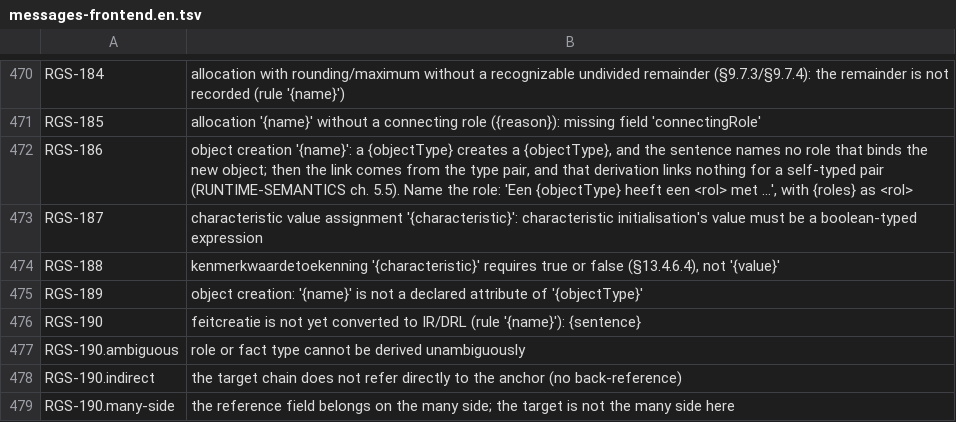
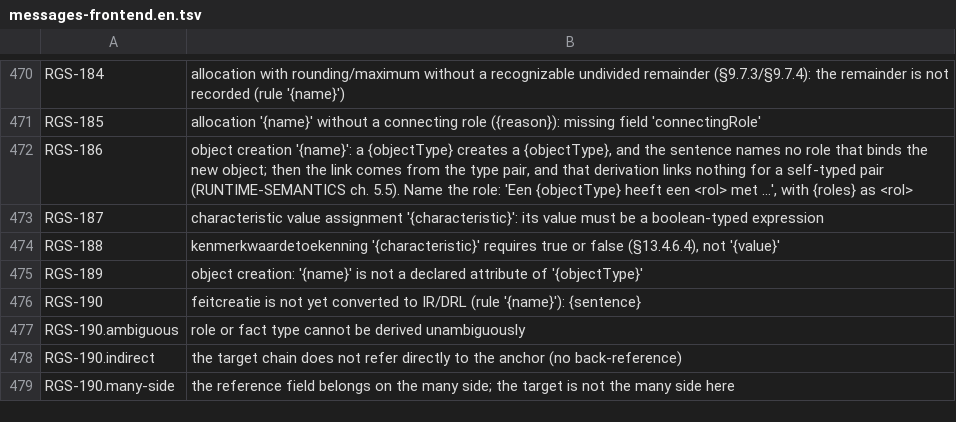
Before and after one commit to uchar-dev/uchar, a TSV file: frontends/regelspraak/src/main/resources/dev/uchar/regelspraak/message/messages-frontend.en.tsv, drawn as a sheet; only a part is shown, gaps mark what is left out.

Commit message:
Namen en meldingen volgen de draad: toekenningen van een objectcreatie
De typen, velden en functies die een lid van een objectcreatie dragen,
heten nu naar de draad (MemberAssignment, assignments), in de frontend,
de Drools-backend, ref en clingo. De registersleutels van DROOLS-150 tot
153 en CLINGO-027 en de meldingen die zo'n lid een initialisatie
noemden, zeggen toekenning (Nederlands: lidtoekenning); de nummers en de
sleutels van WF-027 blijven. Zo leest een melding niet meer alsof het
om de initialisatieregel gaat. Testnamen en de pins op die meldingen
gaan mee; geen gedrag verandert.

```diff
--- a/frontends/regelspraak/src/main/resources/dev/uchar/regelspraak/message/messages-frontend.en.tsv
+++ b/frontends/regelspraak/src/main/resources/dev/uchar/regelspraak/message/messages-frontend.en.tsv
@@ -472,3 +472,3 @@ RGS-185	allocation '{name}' without a connecting role ({reason}): missing field
 RGS-186	object creation '{name}': a {objectType} creates a {objectType}, and the sentence names no role that binds the new object; then the link comes from the type pair, and that derivation links nothing for a self-typed pair (RUNTIME-SEMANTICS ch. 5.5). Name the role: 'Een {objectType} heeft een <rol> met …', with {roles} as <rol>
-RGS-187	characteristic value assignment '{characteristic}': characteristic initialisation's value must be a boolean-typed expression
+RGS-187	characteristic value assignment '{characteristic}': its value must be a boolean-typed expression
 RGS-188	kenmerkwaardetoekenning '{characteristic}' requires true or false (§13.4.6.4), not '{value}'
```
Also changed, not shown: backends/clingo/codes.tsv, backends/drools/src/main/resources/dev/uchar/regelspraak/message/messages-drools.en.tsv, 42 other files.
